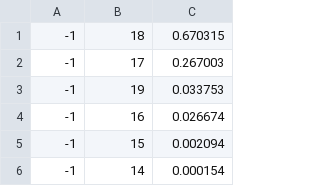
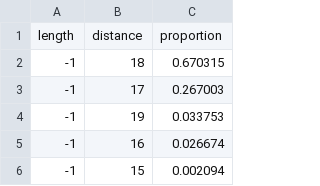
Before and after one commit to hillaryyang/cube-scrambling, a CSV file: data/df_dis.csv, drawn as a sheet; only a part is shown; the shorter side is filled out with more unchanged rows.

Commit message:
adding headers

```diff
--- a/data/df_dis.csv
+++ b/data/df_dis.csv
@@ -1 +1,2 @@
+length,distance,proportion
 -1,18,0.670315
```
